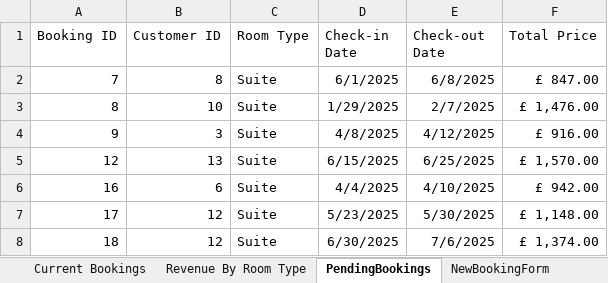
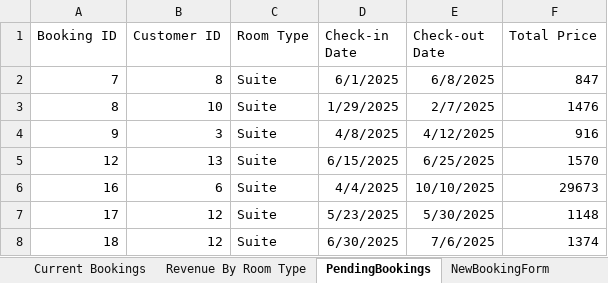
Before and after one commit to at-128/P2, an Excel workbook: HotelBookings.xlsm, sheet PendingBookings, drawn as a sheet; values as stored, in another font and other column widths than the file's, no borders; the diff names each change by its address in the sheet, - before the commit and + after, or states it on an @@ line.

```diff
--- a/HotelBookings.xlsm (sheet PendingBookings)
+++ b/HotelBookings.xlsm (sheet PendingBookings)
-F2 (Total Price): £ 847.00
+F2 (Total Price): 847
-F3 (Total Price): £ 1,476.00
+F3 (Total Price): 1476
-F4 (Total Price): £ 916.00
+F4 (Total Price): 916
-F5 (Total Price): £ 1,570.00
+F5 (Total Price): 1570
-E6 (Check-out Date): 4/10/2025
+E6 (Check-out Date): 10/10/2025
-F6 (Total Price): £ 942.00
+F6 (Total Price): 29673
-F7 (Total Price): £ 1,148.00
+F7 (Total Price): 1148
-F8 (Total Price): £ 1,374.00
+F8 (Total Price): 1374
```
Also changed, not shown: sheet Current Bookings, other sheet tabs, charts or pictures.
